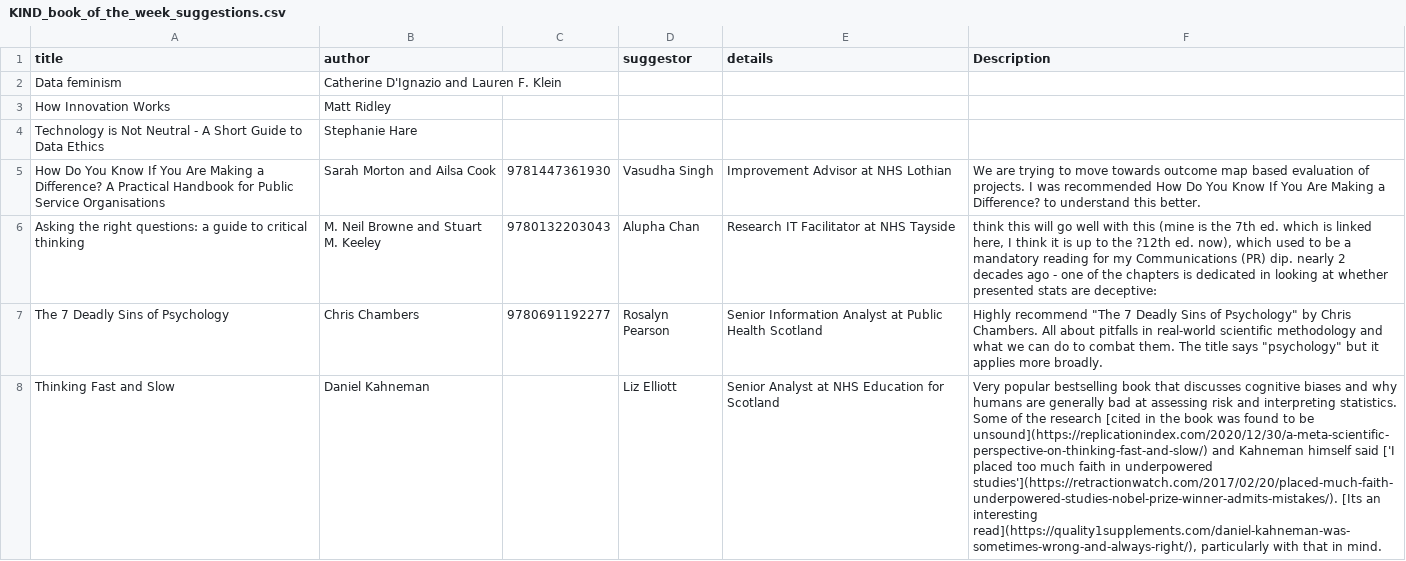
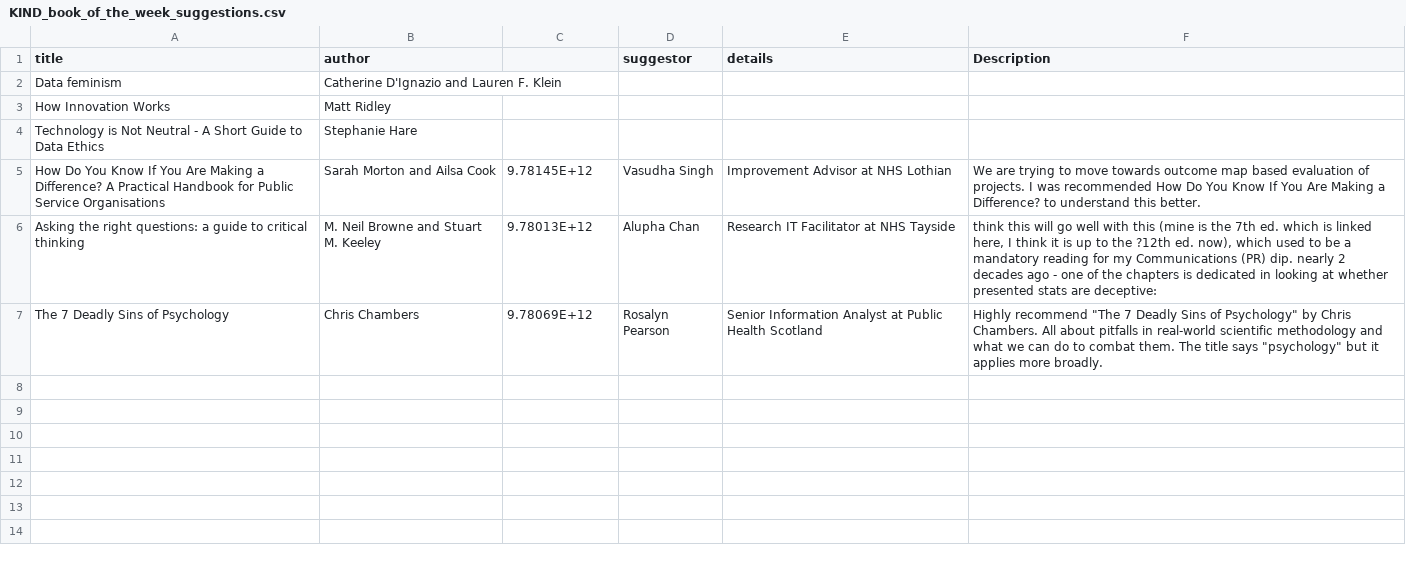
Before and after one commit to NES-DEW/KIND-community-standards, a CSV file: data/KIND_book_of_the_week_suggestions.csv, drawn as a sheet; the diff names each change by its address in the sheet, - before the commit and + after, or states it on an @@ line.

```diff
--- a/data/KIND_book_of_the_week_suggestions.csv
+++ b/data/KIND_book_of_the_week_suggestions.csv
-C5: 9781447361930
+C5: 9.78145E+12
-C6: 9780132203043
+C6: 9.78013E+12
-C7: 9780691192277
+C7: 9.78069E+12
-row 8: Thinking Fast and Slow | Daniel Kahneman |  | Liz Elliott | Senior Analyst at NHS Education for Scotland | Very popular bestselling book that discusses cognitive biases and why humans are generally bad at assessing risk and interpreting statistics. Some of the research [cited in the book was found to be unsound](https://replicationindex.com/2020/12/30/a-meta-scientific-perspective-on-thinking-fast-and-slow/) and Kahneman himself said ['I placed too much faith in underpowered studies'](https://retractionwatch.com/2017/02/20/placed-much-faith-underpowered-studies-nobel-prize-winner-admits-mistakes/). [Its an interesting read](https://quality1supplements.com/daniel-kahneman-was-sometimes-wrong-and-always-right/), particularly with that in mind.
```
Also changed, not shown: data/KIND_book_of_the_week.csv, 1 other file.
